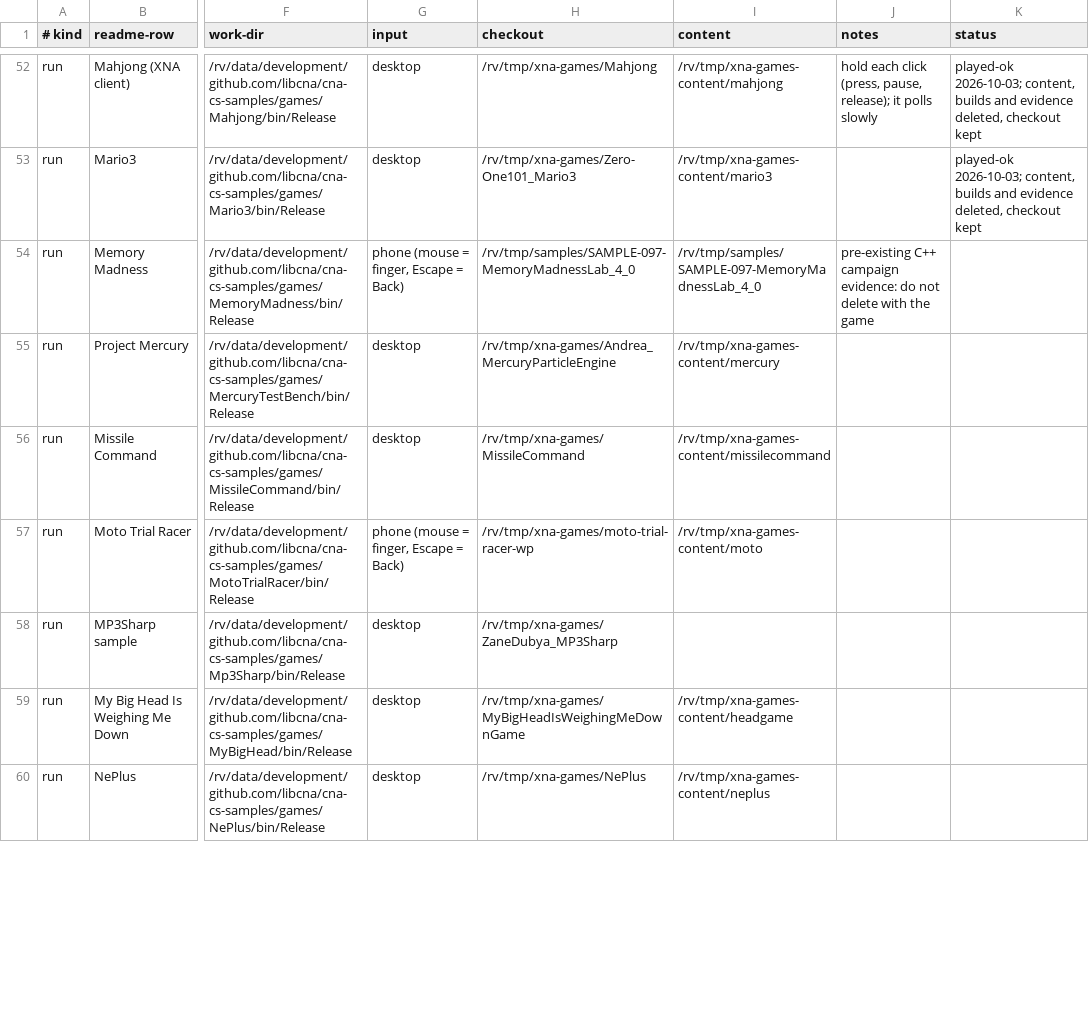
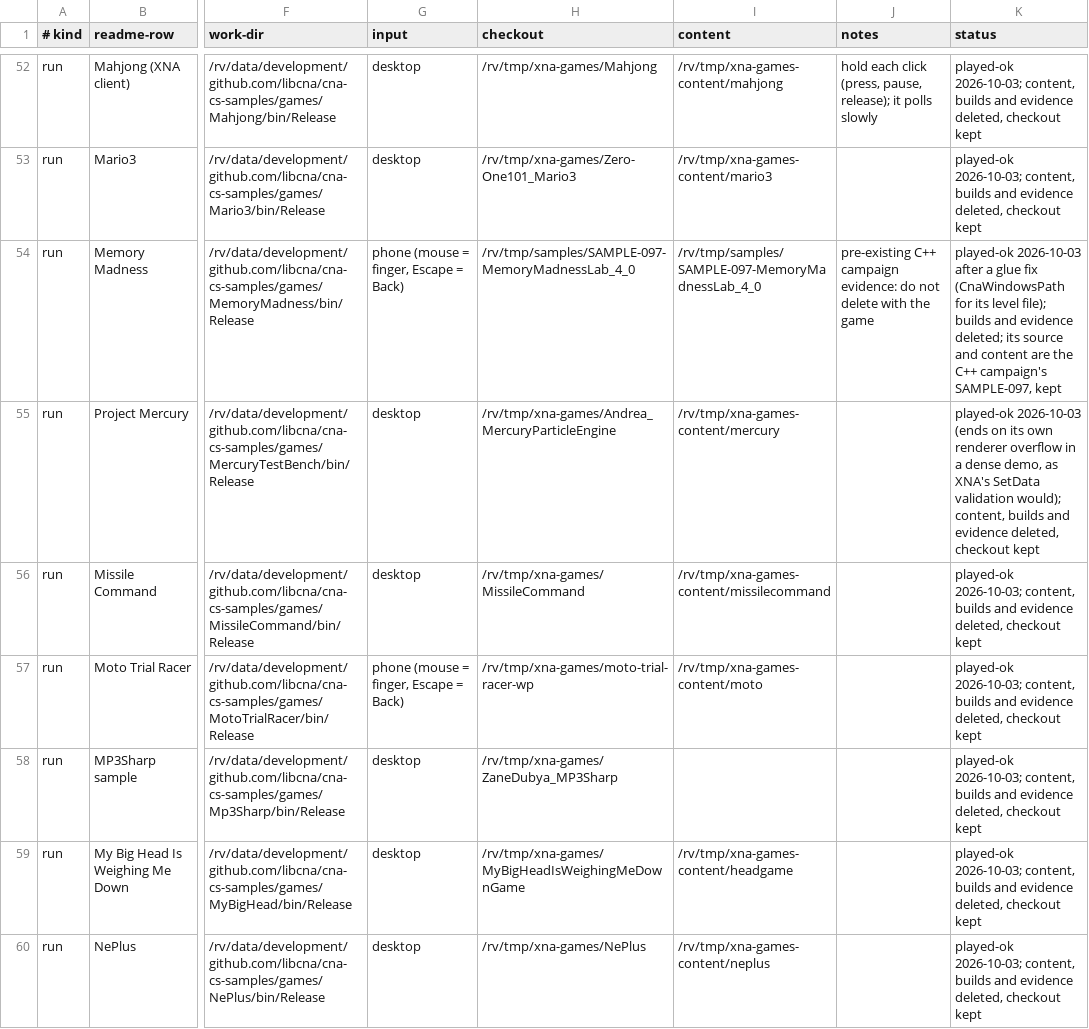
Before and after one commit to libcna/cna-cs-samples, a TSV file: games/manifest.tsv, drawn as a sheet; only a part is shown, gaps mark what is left out; the diff covers the shown part only; the diff names each change by its address in the sheet, - before the commit and + after, or states it on an @@ line.

Commit message:
games: manifest.tsv, the walk-through through row 108 (Petzold's 48 samples played ok)

```diff
--- a/games/manifest.tsv
+++ b/games/manifest.tsv
-K54 (status): (empty)
+K54 (status): played-ok 2026-10-03 after a glue fix (CnaWindowsPath for its level file); builds and evidence deleted; its source and content are the C++ campaign's SAMPLE-097, kept
-K55 (status): (empty)
+K55 (status): played-ok 2026-10-03 (ends on its own renderer overflow in a dense demo, as XNA's SetData validation would); content, builds and evidence deleted, checkout kept
-K56:K60 (status): (empty)
+K56:K60 (status): played-ok 2026-10-03; content, builds and evidence deleted, checkout kept
```
Also changed, not shown: 52 edited cells elsewhere in this file.
